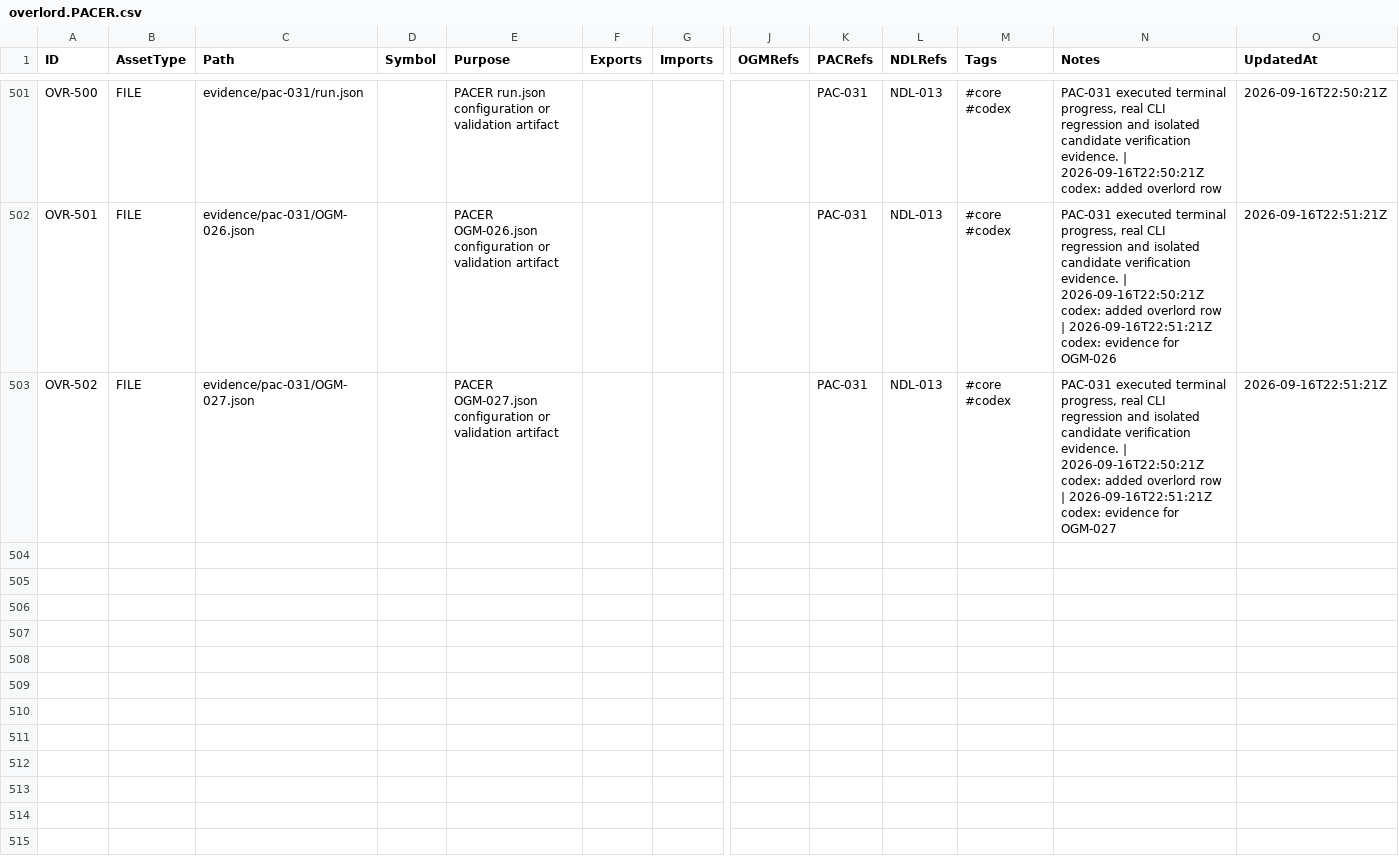
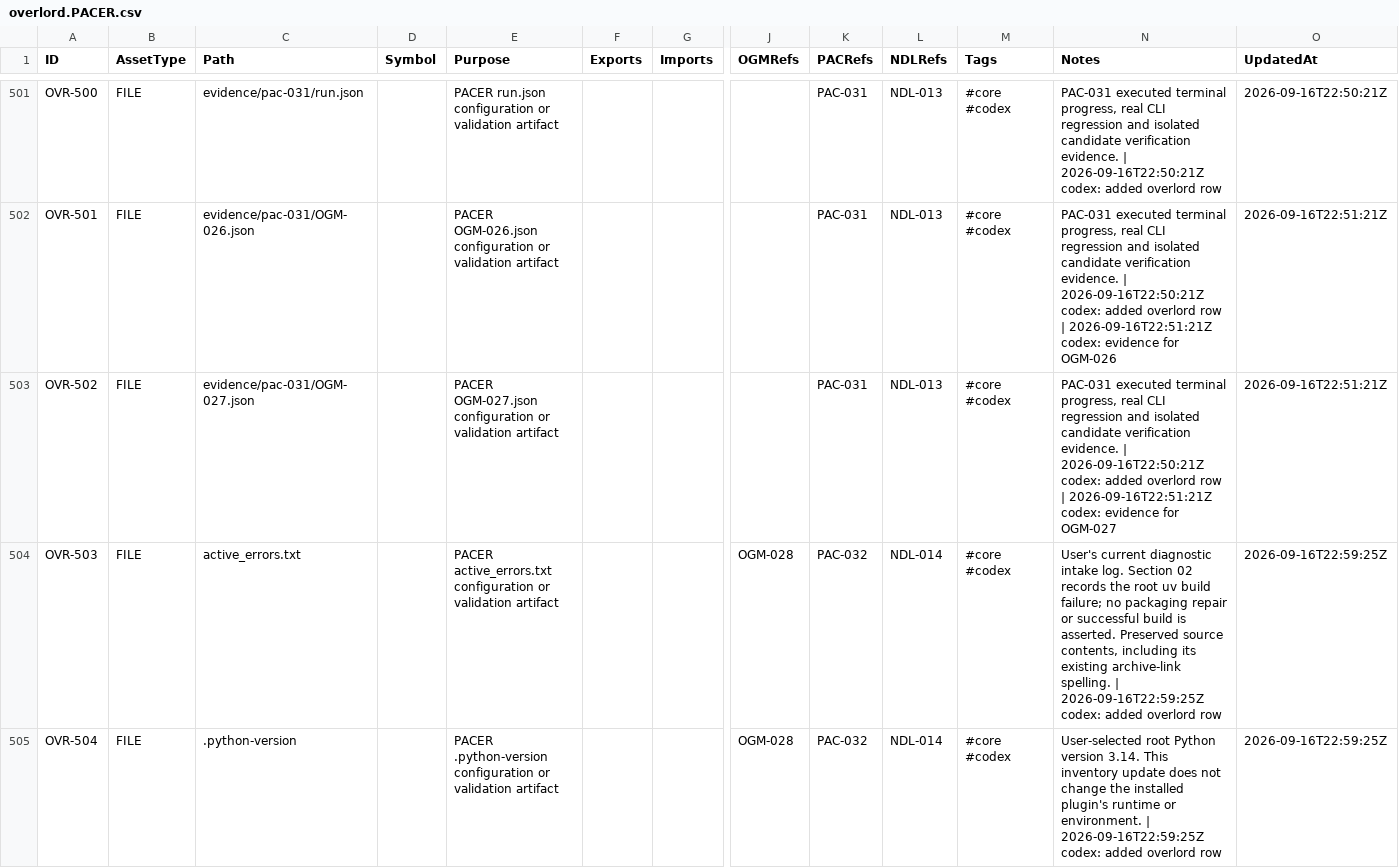
Before and after one commit to deadcoast/PACER-0.0.2, a CSV file: overlord.PACER.csv, drawn as a sheet; only a part is shown, gaps mark what is left out; rows hold the shown columns only; the diff covers the shown part only; the diff names each change by its address in the sheet, - before the commit and + after, or states it on an @@ line.

```diff
--- a/overlord.PACER.csv
+++ b/overlord.PACER.csv
+row 504: OVR-503 | FILE | active_errors.txt |  | PACER active_errors.txt configuration or validation artifact |  |  | OGM-028 | PAC-032 | NDL-014 | #core #codex | User's current diagnostic intake log. Section 02 records the root uv build failure; no packaging repair or successful build is asserted. Preserved source contents, including its existing archive-link spelling. | 2026-09-16T22:59:25Z codex: added overlord row | 2026-09-16T22:59:25Z
+row 505: OVR-504 | FILE | .python-version |  | PACER .python-version configuration or validation artifact |  |  | OGM-028 | PAC-032 | NDL-014 | #core #codex | User-selected root Python version 3.14. This inventory update does not change the installed plugin's runtime or environment. | 2026-09-16T22:59:25Z codex: added overlord row | 2026-09-16T22:59:25Z
```
Also changed, not shown: 4 added rows and 7 edited cells elsewhere in this file, todo.PACER.csv, 4 other files.
